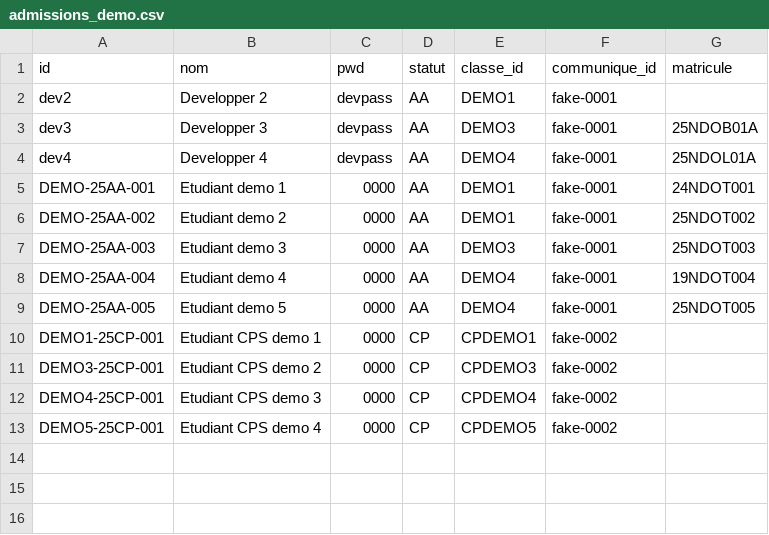
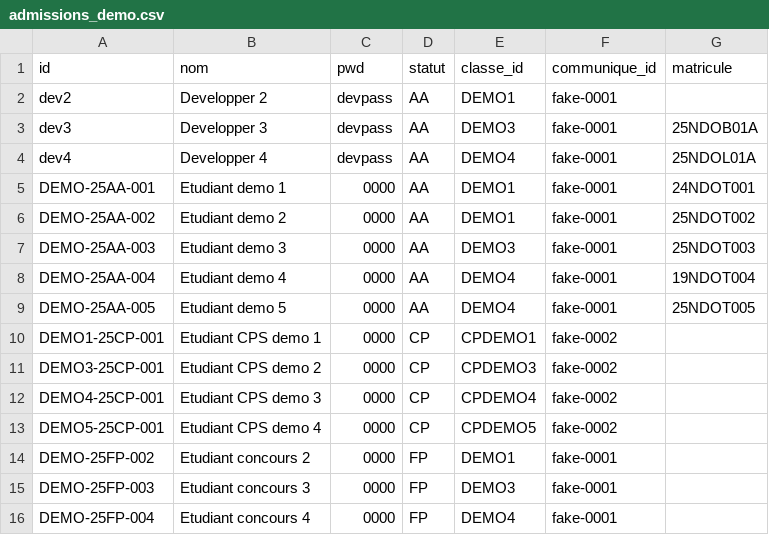
Before and after one commit to MalcomChumchouaPenda/preins-enset-dla-2025, a CSV file: services/preins_v0_0/store/admissions_demo.csv, drawn as a sheet.

Commit message:
adapter au nouveau etudiants admis par concours

```diff
--- a/services/preins_v0_0/store/admissions_demo.csv
+++ b/services/preins_v0_0/store/admissions_demo.csv
@@ -13 +13,4 @@ DEMO4-25CP-001;Etudiant CPS demo 3;0000;CP;CPDEMO4;fake-0002;
 DEMO5-25CP-001;Etudiant CPS demo 4;0000;CP;CPDEMO5;fake-0002;
+DEMO-25FP-002;Etudiant concours 2;0000;FP;DEMO1;fake-0001;
+DEMO-25FP-003;Etudiant concours 3;0000;FP;DEMO3;fake-0001;
+DEMO-25FP-004;Etudiant concours 4;0000;FP;DEMO4;fake-0001;
```
Also changed, not shown: 1 other file.
